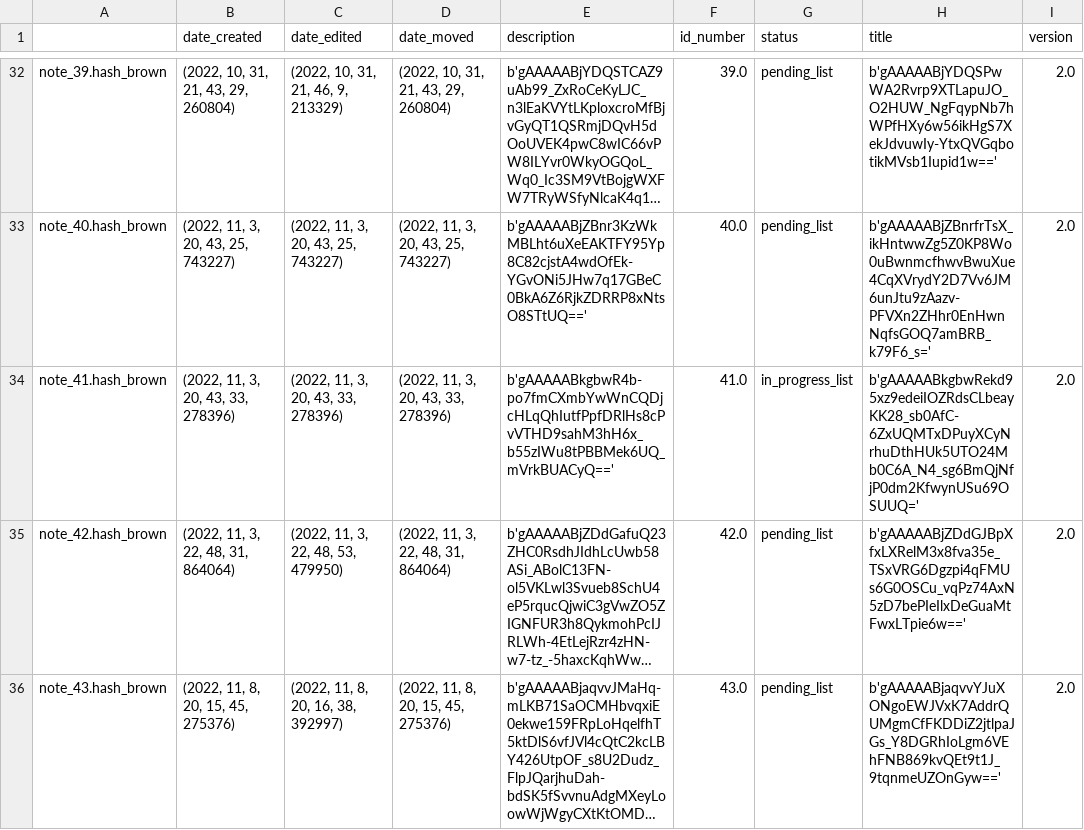
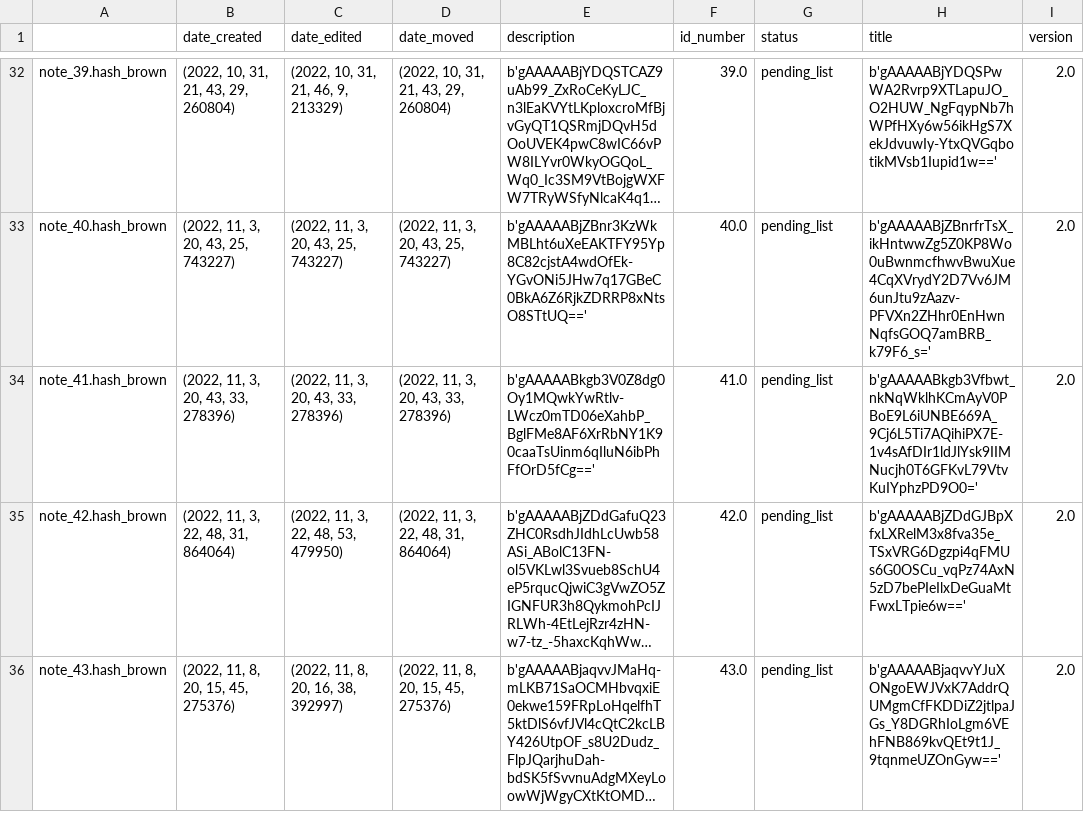
Before and after one commit to Mazchoo/ToDoQt, a CSV file: SavedToDo/saved_content.csv, drawn as a sheet; only a part is shown, gaps mark what is left out; long unchanged cells end in …; the diff names each change by its address in the sheet, - before the commit and + after, or states it on an @@ line.

Commit message:
Updated ToDo items

```diff
--- a/SavedToDo/saved_content.csv
+++ b/SavedToDo/saved_content.csv
-E34 (description): b'gAAAAABkgbwR4b-po7fmCXmbYwWnCQDjcHLqQhIutfPpfDRlHs8cPvVTHD9sahM3hH6x_b55zIWu8tPBBMek6UQ_mVrkBUACyQ=='
+E34 (description): b'gAAAAABkgb3V0Z8dg0Oy1MQwkYwRtlv-LWcz0mTD06eXahbP_BglFMe8AF6XrRbNY1K90caaTsUinm6qIluN6ibPhFfOrD5fCg=='
-G34 (status): in_progress_list
+G34 (status): pending_list
-H34 (title): b'gAAAAABkgbwRekd95xz9edeiIOZRdsCLbeayKK28_sb0AfC-6ZxUQMTxDPuyXCyNrhuDthHUk5UTO24Mb0C6A_N4_sg6BmQjNfjP0dm2KfwynUSu69OSUUQ='
+H34 (title): b'gAAAAABkgb3Vfbwt_nkNqWklhKCmAyV0PBoE9L6iUNBE669A_9Cj6L5Ti7AQihiPX7E-1v4sAfDIr1ldJlYsk9IIMNucjh0T6GFKvL79VtvKuIYphzPD9O0='
```
